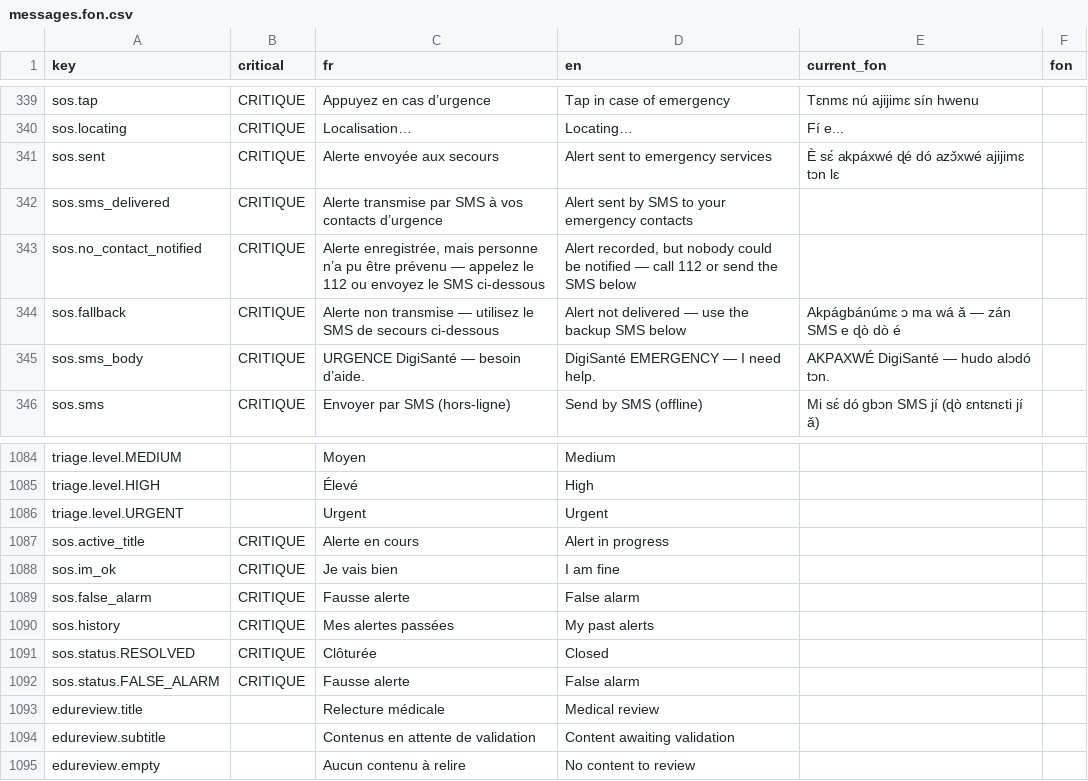
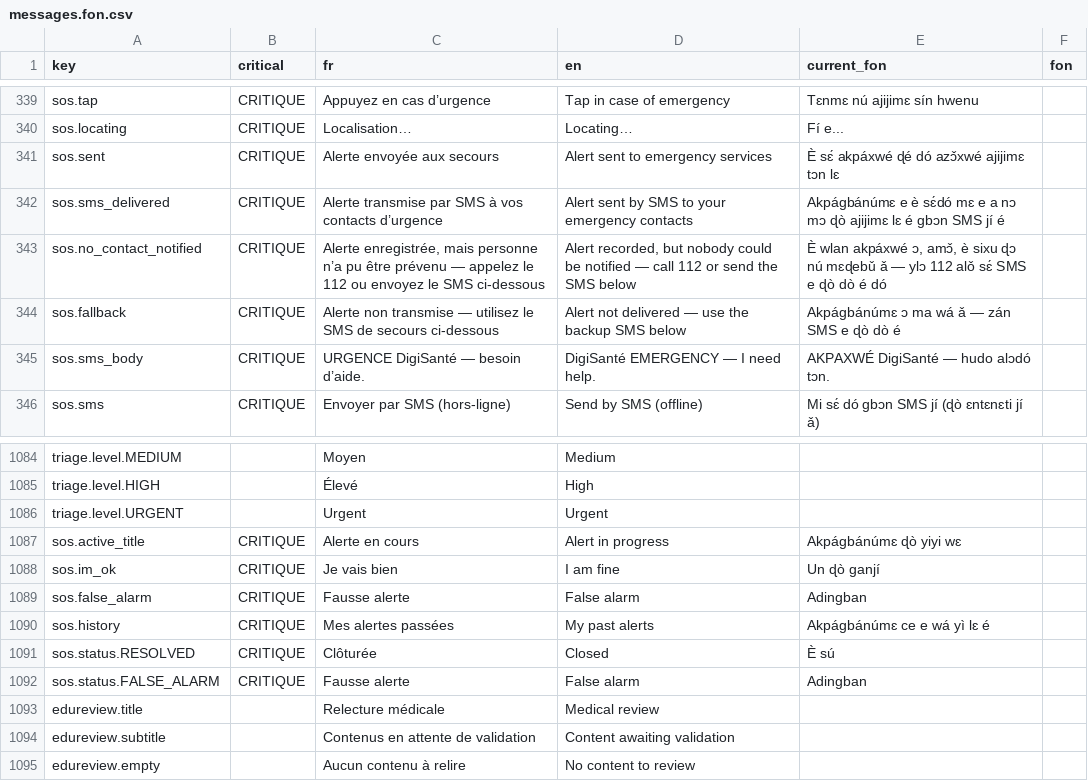
Before and after one commit to malcomx2022/digisante-mobile, a CSV file: docs/validation/L9/messages.fon.csv, drawn as a sheet; only a part is shown, gaps mark what is left out.

```diff
--- a/docs/validation/L9/messages.fon.csv
+++ b/docs/validation/L9/messages.fon.csv
@@ -341,4 +341,4 @@
 "sos.sent","CRITIQUE","Alerte envoyée aux secours","Alert sent to emergency services","È sɛ́ akpáxwé ɖé dó azɔ̌xwé ajijimɛ tɔn lɛ",""
-"sos.sms_delivered","CRITIQUE","Alerte transmise par SMS à vos contacts d’urgence","Alert sent by SMS to your emergency contacts","",""
-"sos.no_contact_notified","CRITIQUE","Alerte enregistrée, mais personne n’a pu être prévenu — appelez le 112 ou envoyez le SMS ci-dessous","Alert recorded, but nobody could be notified — call 112 or send the SMS below","",""
+"sos.sms_delivered","CRITIQUE","Alerte transmise par SMS à vos contacts d’urgence","Alert sent by SMS to your emergency contacts","Akpágbánúmɛ e è sɛ́dó mɛ e a nɔ mɔ ɖò ajijimɛ lɛ é gbɔn SMS jí é",""
+"sos.no_contact_notified","CRITIQUE","Alerte enregistrée, mais personne n’a pu être prévenu — appelez le 112 ou envoyez le SMS ci-dessous","Alert recorded, but nobody could be notified — call 112 or send the SMS below","È wlan akpáxwé ɔ, amɔ̌, è sixu ɖɔ nú mɛɖebǔ ǎ — ylɔ 112 alǒ sɛ́ SMS e ɖò dò é dó",""
 "sos.fallback","CRITIQUE","Alerte non transmise — utilisez le SMS de secours ci-dessous","Alert not delivered — use the backup SMS below","Akpágbánúmɛ ɔ ma wá ǎ — zán SMS e ɖò dò é",""
@@ -1086,8 +1086,8 @@
 "triage.level.URGENT","","Urgent","Urgent","",""
-"sos.active_title","CRITIQUE","Alerte en cours","Alert in progress","",""
-"sos.im_ok","CRITIQUE","Je vais bien","I am fine","",""
-"sos.false_alarm","CRITIQUE","Fausse alerte","False alarm","",""
-"sos.history","CRITIQUE","Mes alertes passées","My past alerts","",""
-"sos.status.RESOLVED","CRITIQUE","Clôturée","Closed","",""
-"sos.status.FALSE_ALARM","CRITIQUE","Fausse alerte","False alarm","",""
+"sos.active_title","CRITIQUE","Alerte en cours","Alert in progress","Akpágbánúmɛ ɖò yiyi wɛ",""
+"sos.im_ok","CRITIQUE","Je vais bien","I am fine","Un ɖò ganjí",""
+"sos.false_alarm","CRITIQUE","Fausse alerte","False alarm","Adingban",""
+"sos.history","CRITIQUE","Mes alertes passées","My past alerts","Akpágbánúmɛ ce e wá yì lɛ é",""
+"sos.status.RESOLVED","CRITIQUE","Clôturée","Closed","È sú",""
+"sos.status.FALSE_ALARM","CRITIQUE","Fausse alerte","False alarm","Adingban",""
 "edureview.title","","Relecture médicale","Medical review","",""
```
Also changed, not shown: docs/validation/L9/messages.yor.csv, 9 other files.
